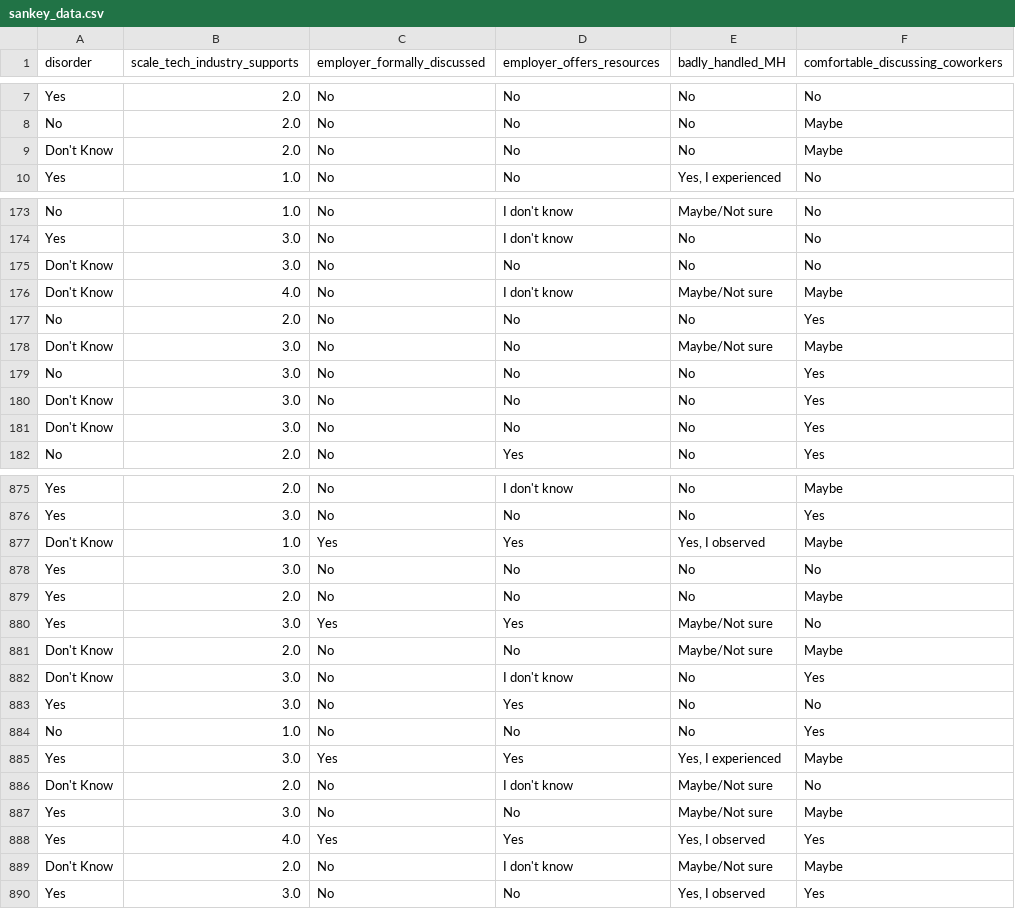
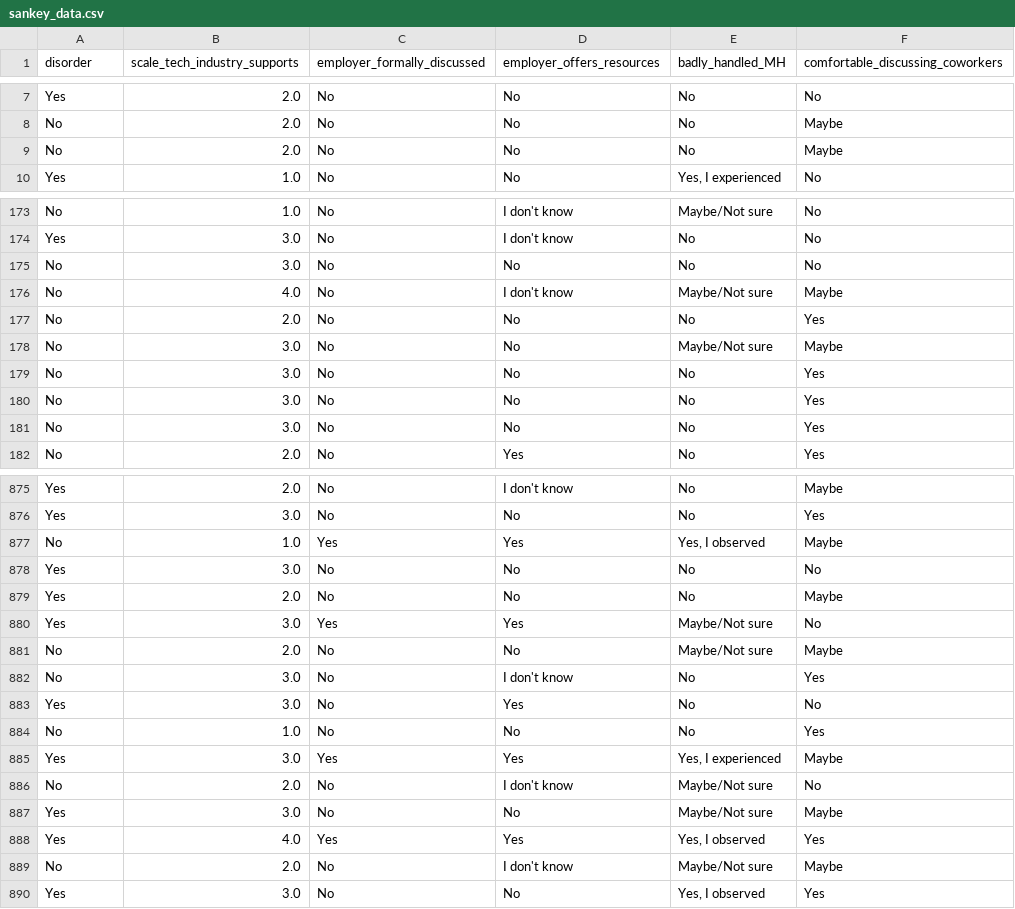
Before and after one commit to sethbilliau/mental-health-tech, a CSV file: data/sankey_data.csv, drawn as a sheet; only a part is shown, gaps mark what is left out; the diff covers the shown part only.

Commit message:
updated sankey

```diff
--- a/data/sankey_data.csv
+++ b/data/sankey_data.csv
@@ -8,3 +8,3 @@ Yes,2.0,No,No,No,No
 No,2.0,No,No,No,Maybe
-Don't Know,2.0,No,No,No,Maybe
+No,2.0,No,No,No,Maybe
 Yes,1.0,No,No,"Yes, I experienced",No
@@ -174,9 +174,9 @@ No,1.0,No,I don't know,Maybe/Not sure,No
 Yes,3.0,No,I don't know,No,No
-Don't Know,3.0,No,No,No,No
-Don't Know,4.0,No,I don't know,Maybe/Not sure,Maybe
+No,3.0,No,No,No,No
+No,4.0,No,I don't know,Maybe/Not sure,Maybe
 No,2.0,No,No,No,Yes
-Don't Know,3.0,No,No,Maybe/Not sure,Maybe
+No,3.0,No,No,Maybe/Not sure,Maybe
 No,3.0,No,No,No,Yes
-Don't Know,3.0,No,No,No,Yes
-Don't Know,3.0,No,No,No,Yes
+No,3.0,No,No,No,Yes
+No,3.0,No,No,No,Yes
 No,2.0,No,Yes,No,Yes
@@ -876,3 +876,3 @@ Yes,2.0,No,I don't know,No,Maybe
 Yes,3.0,No,No,No,Yes
-Don't Know,1.0,Yes,Yes,"Yes, I observed",Maybe
+No,1.0,Yes,Yes,"Yes, I observed",Maybe
 Yes,3.0,No,No,No,No
@@ -880,4 +880,4 @@ Yes,2.0,No,No,No,Maybe
 Yes,3.0,Yes,Yes,Maybe/Not sure,No
-Don't Know,2.0,No,No,Maybe/Not sure,Maybe
-Don't Know,3.0,No,I don't know,No,Yes
+No,2.0,No,No,Maybe/Not sure,Maybe
+No,3.0,No,I don't know,No,Yes
 Yes,3.0,No,Yes,No,No
@@ -885,6 +885,6 @@ No,1.0,No,No,No,Yes
 Yes,3.0,Yes,Yes,"Yes, I experienced",Maybe
-Don't Know,2.0,No,I don't know,Maybe/Not sure,No
+No,2.0,No,I don't know,Maybe/Not sure,No
 Yes,3.0,No,No,Maybe/Not sure,Maybe
 Yes,4.0,Yes,Yes,"Yes, I observed",Yes
-Don't Know,2.0,No,I don't know,Maybe/Not sure,Maybe
+No,2.0,No,I don't know,Maybe/Not sure,Maybe
 Yes,3.0,No,No,"Yes, I observed",Yes
```
Also changed, not shown: 1 added row and 89 edited cells elsewhere in this file, 2 other files.
